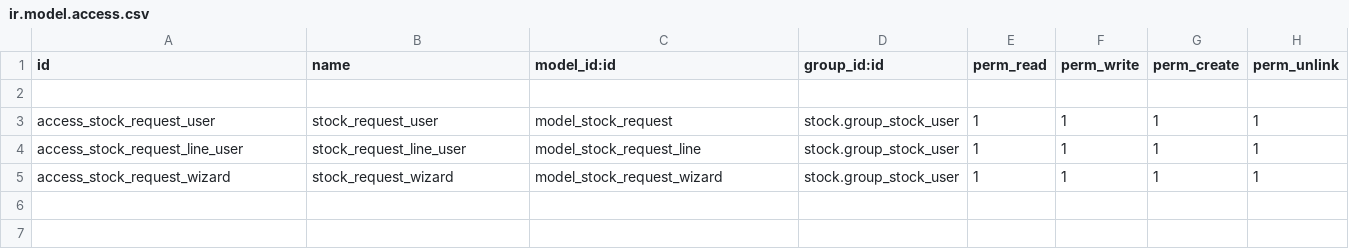
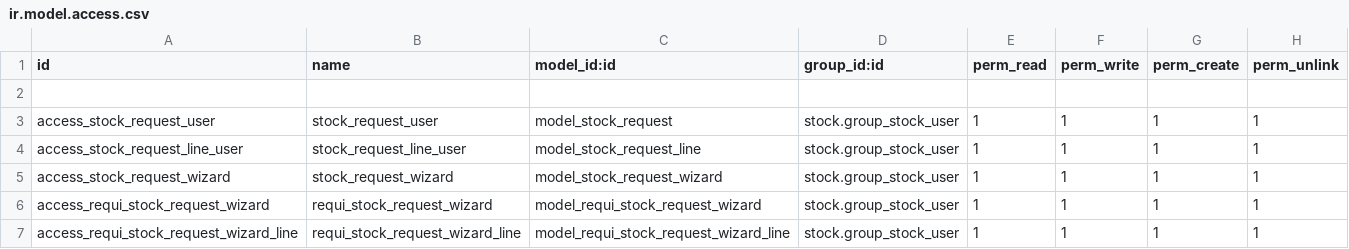
Before and after one commit to dovahir/stock_addons, a CSV file: security/ir.model.access.csv, drawn as a sheet.

Commit message:
Agregado boton a requisiciones

```diff
--- a/security/ir.model.access.csv
+++ b/security/ir.model.access.csv
@@ -5 +5,3 @@ access_stock_request_line_user,stock_request_line_user,model_stock_request_line,
 access_stock_request_wizard,stock_request_wizard,model_stock_request_wizard,stock.group_stock_user,1,1,1,1
+access_requi_stock_request_wizard,requi_stock_request_wizard,model_requi_stock_request_wizard,stock.group_stock_user,1,1,1,1
+access_requi_stock_request_wizard_line,requi_stock_request_wizard_line,model_requi_stock_request_wizard_line,stock.group_stock_user,1,1,1,1
```
Also changed, not shown: 9 other files.
